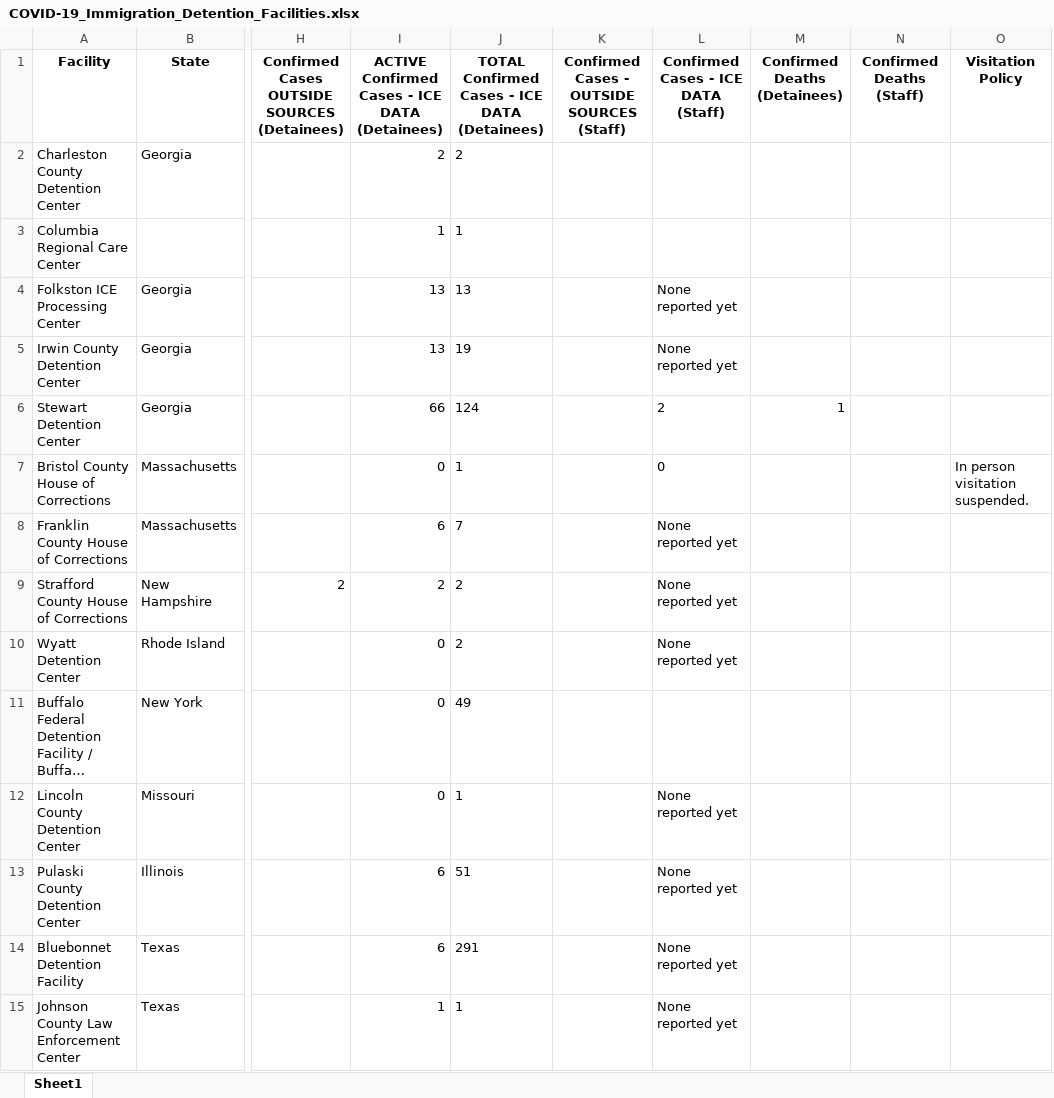
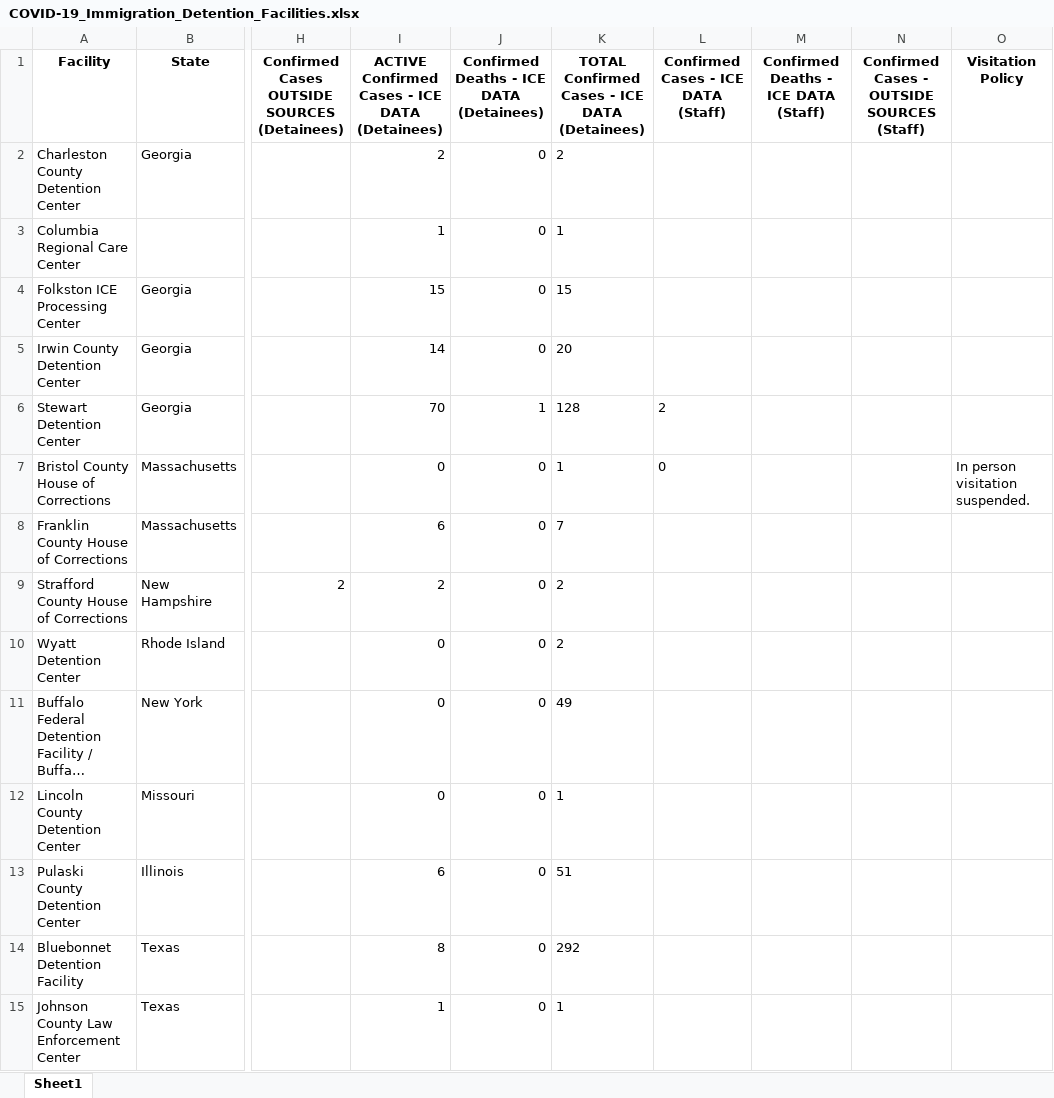
Before and after one commit to uclalawcovid19behindbars/data, an Excel workbook: Immigration Facility Counts/COVID-19_Immigration_Detention_Facilities.xlsx, sheet Sheet1, drawn as a sheet; only a part is shown, gaps mark what is left out; long unchanged cells end in …; values as stored, in another font and other column widths than the file's, no borders; removed rows and columns are numbered as before the commit, all else as after; the diff covers the shown part only; the diff names each change by its address in the sheet, - before the commit and + after, or states it on an @@ line.

```diff
--- a/Immigration Facility Counts/COVID-19_Immigration_Detention_Facilities.xlsx (sheet Sheet1)
+++ b/Immigration Facility Counts/COVID-19_Immigration_Detention_Facilities.xlsx (sheet Sheet1)
+column J, rows 1-15: Confirmed Deaths - ICE DATA (Detainees) | 0 | 0 | 0 | 0 | 1 | 0 | 0 | 0 | 0 | 0 | 0 | 0 | 0 | 0
-column K, row 1: Confirmed Cases - OUTSIDE SOURCES (Staff)
-M1: Confirmed Deaths (Detainees)
+M1: Confirmed Deaths - ICE DATA (Staff)
-N1: Confirmed Deaths (Staff)
+N1: Confirmed Cases - OUTSIDE SOURCES (Staff)
-I4: 13
+I4: 15
-K4: 13
+K4: 15
-L4:L5: None reported yet
+L4:L5: (empty)
-I5: 13
+I5: 14
-K5: 19
+K5: 20
-I6: 66
+I6: 70
-K6: 124
+K6: 128
-M6: 1
+M6: (empty)
-L8:L10: None reported yet
+L8:L10: (empty)
-L12:L15: None reported yet
+L12:L15: (empty)
-I14: 6
+I14: 8
-K14: 291
+K14: 292
```
Also changed, not shown: 1 added row and 83 edited cells elsewhere in this sheet, Immigration Filings/COVID-19_Related_Immigration_Filings.xlsx, Releases/Jail Releases/COVID-19_Related_Jail_Releases.xlsx, 7 other files.
